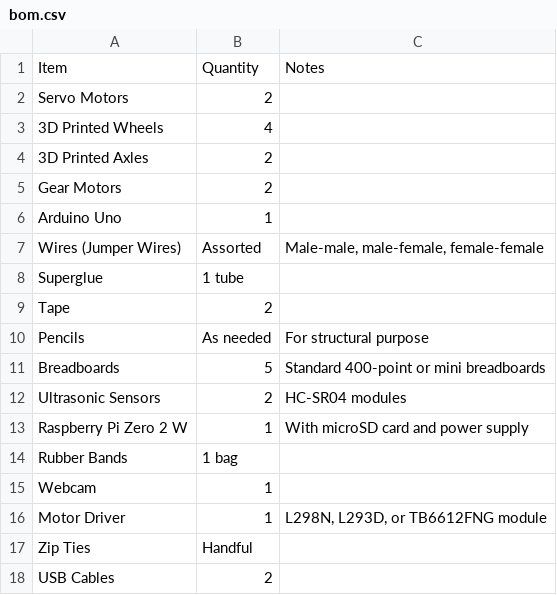
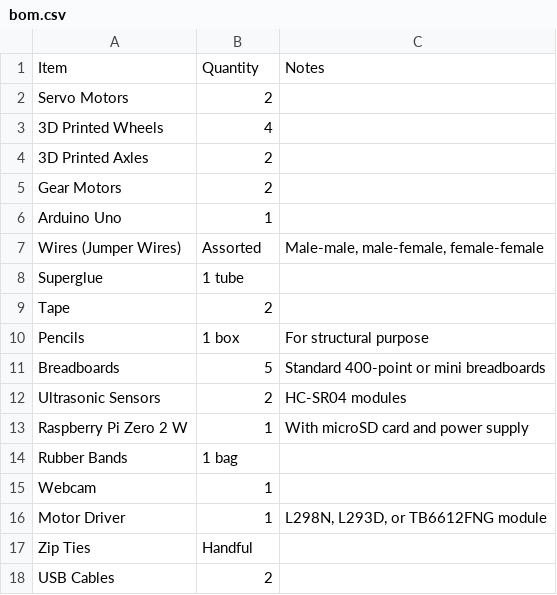
Before and after one commit to Hobonker/Triple-A-Highway, a CSV file: bom.csv, drawn as a sheet.

Commit message:
Update bom.csv

```diff
--- a/bom.csv
+++ b/bom.csv
@@ -9,3 +9,3 @@ Superglue,1 tube,
 Tape,2 ,
-Pencils,As needed,For structural purpose
+Pencils,1 box,For structural purpose
 Breadboards,5,Standard 400-point or mini breadboards
```
